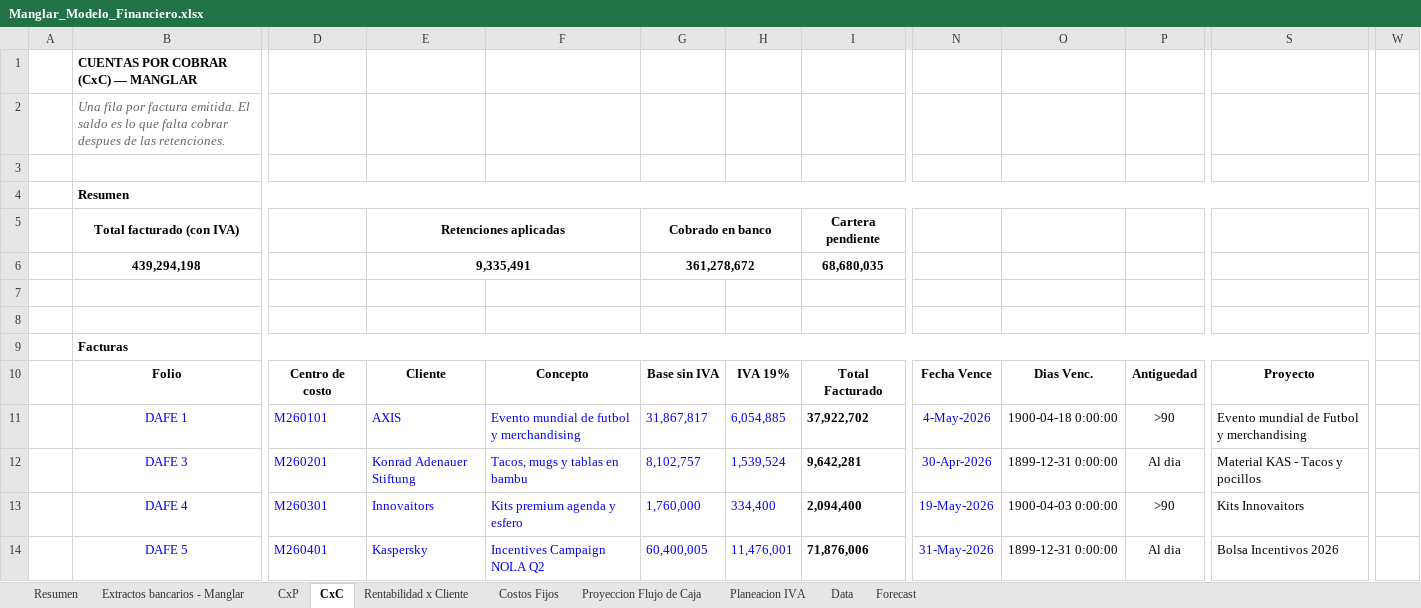
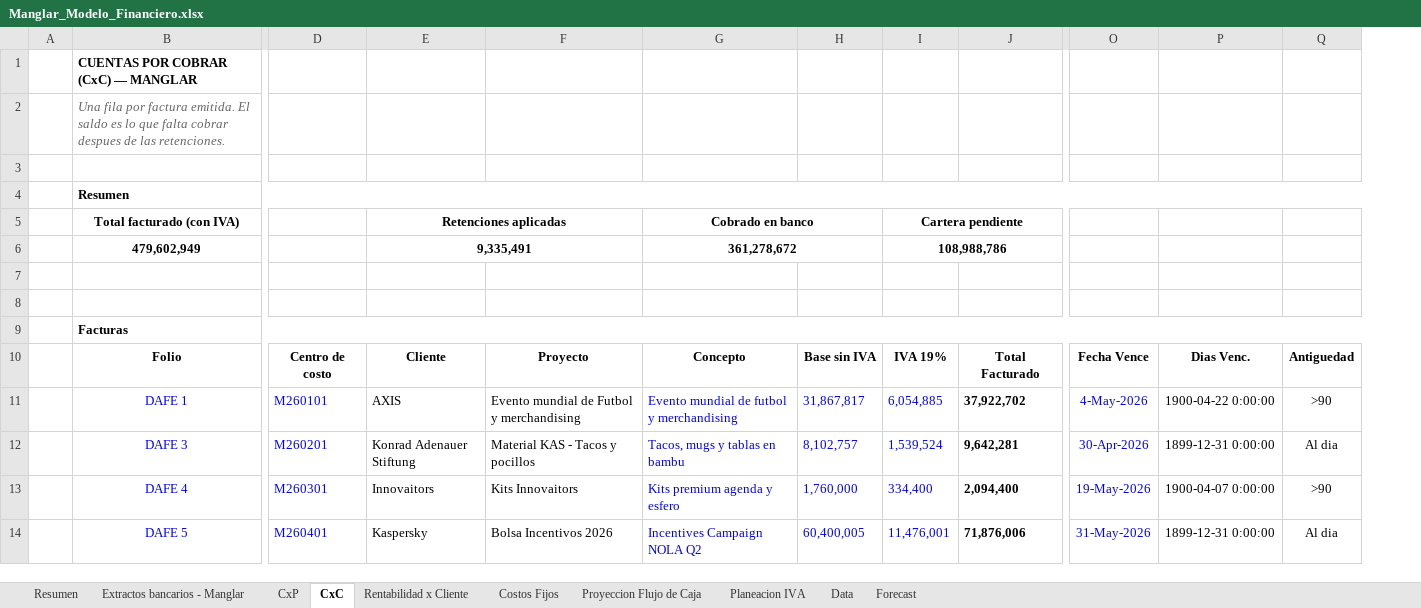
Before and after one commit to santiagomanglar/dashboard-manglar, an Excel workbook: Manglar_Modelo_Financiero.xlsx, sheet CxC, drawn as a sheet; only a part is shown, gaps mark what is left out; values as stored, in another font and other column widths than the file's, no borders; charts and pictures not drawn; removed rows and columns are numbered as before the commit, all else as after; rows hold the shown columns only; the diff covers the shown part only; the diff names each change by its address in the sheet, - before the commit and + after, or states it on an @@ line.

```diff
--- a/Manglar_Modelo_Financiero.xlsx (sheet CxC)
+++ b/Manglar_Modelo_Financiero.xlsx (sheet CxC)
+column F, rows 10-14: Proyecto | Evento mundial de Futbol y merchandising | Material KAS - Tacos y pocillos | Kits Innovaitors | Bolsa Incentivos 2026
-column S, rows 10-14: Proyecto | Evento mundial de Futbol y merchandising | Material KAS - Tacos y pocillos | Kits Innovaitors | Bolsa Incentivos 2026
-column W, empty
-row 5:  | Total facturado (con IVA) |  | Retenciones aplicadas |  | Cobrado en banco |  | Cartera pendiente
-row 6:  | 439,294,198 |  | 9,335,491 |  | 361,278,672 |  | 68,680,035
+row 5:  | Total facturado (con IVA) |  | Retenciones aplicadas |  | Cobrado en banco |  | Cartera pendiente
+row 6:  | 479,602,949 |  | 9,335,491 |  | 361,278,672 |  | 108,988,786
-E11:E14 text colour: #0000FF
+E11:E14 text colour: black
-P11: 1900-04-18 0:00:00
+P11: 1900-04-22 0:00:00
-P13: 1900-04-03 0:00:00
+P13: 1900-04-07 0:00:00
```
Also changed, not shown: 32 added rows, 32 removed rows, 1 moved row, 20 edited cells and cell formats elsewhere in this sheet, sheet CxP, sheet Rentabilidad x Cliente, sheet Proyeccion Flujo de Caja, sheet Resumen, sheet Planeacion IVA, formulas that keep their value.
